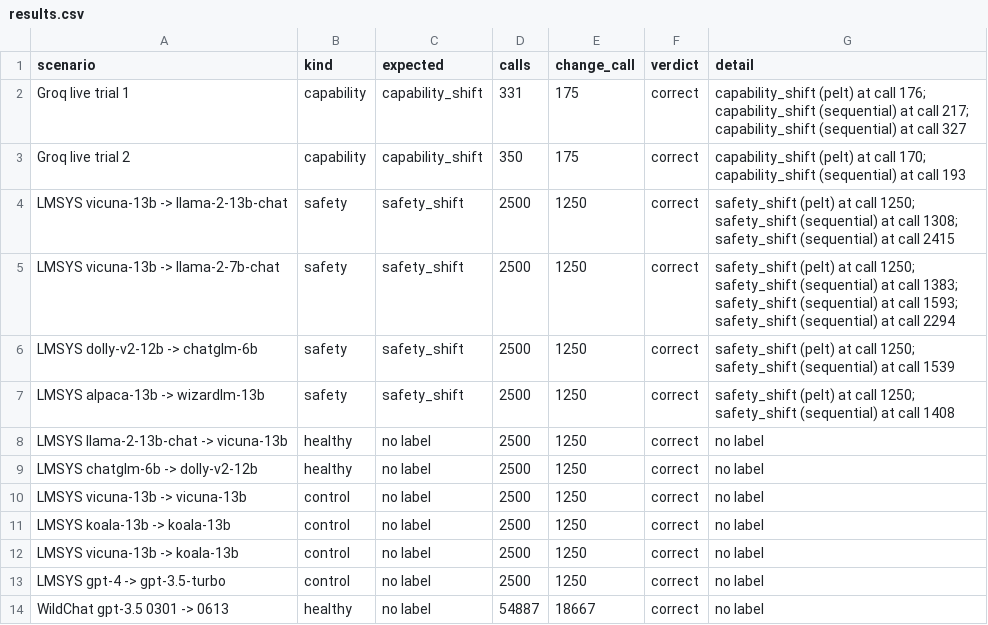
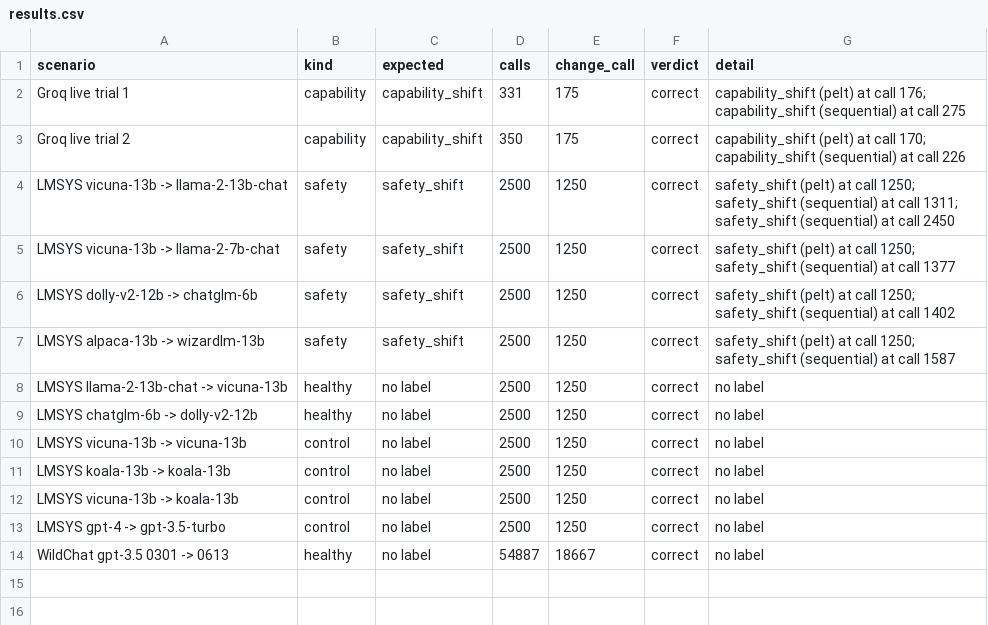
Before and after one commit to GriffinJolly/driftguard, a CSV file: validation/results/per_call_classification_validation/results.csv, drawn as a sheet.

```diff
--- a/validation/results/per_call_classification_validation/results.csv
+++ b/validation/results/per_call_classification_validation/results.csv
@@ -1,8 +1,8 @@
 scenario,kind,expected,calls,change_call,verdict,detail
-Groq live trial 1,capability,capability_shift,331,175,correct,capability_shift (pelt) at call 176; capability_shift (sequential) at call 217; capability_shift (sequential) at call 327
-Groq live trial 2,capability,capability_shift,350,175,correct,capability_shift (pelt) at call 170; capability_shift (sequential) at call 193
-LMSYS vicuna-13b -> llama-2-13b-chat,safety,safety_shift,2500,1250,correct,safety_shift (pelt) at call 1250; safety_shift (sequential) at call 1308; safety_shift (sequential) at call 2415
-LMSYS vicuna-13b -> llama-2-7b-chat,safety,safety_shift,2500,1250,correct,safety_shift (pelt) at call 1250; safety_shift (sequential) at call 1383; safety_shift (sequential) at call 1593; safety_shift (sequential) at call 2294
-LMSYS dolly-v2-12b -> chatglm-6b,safety,safety_shift,2500,1250,correct,safety_shift (pelt) at call 1250; safety_shift (sequential) at call 1539
-LMSYS alpaca-13b -> wizardlm-13b,safety,safety_shift,2500,1250,correct,safety_shift (pelt) at call 1250; safety_shift (sequential) at call 1408
+Groq live trial 1,capability,capability_shift,331,175,correct,capability_shift (pelt) at call 176; capability_shift (sequential) at call 275
+Groq live trial 2,capability,capability_shift,350,175,correct,capability_shift (pelt) at call 170; capability_shift (sequential) at call 226
+LMSYS vicuna-13b -> llama-2-13b-chat,safety,safety_shift,2500,1250,correct,safety_shift (pelt) at call 1250; safety_shift (sequential) at call 1311; safety_shift (sequential) at call 2450
+LMSYS vicuna-13b -> llama-2-7b-chat,safety,safety_shift,2500,1250,correct,safety_shift (pelt) at call 1250; safety_shift (sequential) at call 1377
+LMSYS dolly-v2-12b -> chatglm-6b,safety,safety_shift,2500,1250,correct,safety_shift (pelt) at call 1250; safety_shift (sequential) at call 1402
+LMSYS alpaca-13b -> wizardlm-13b,safety,safety_shift,2500,1250,correct,safety_shift (pelt) at call 1250; safety_shift (sequential) at call 1587
 LMSYS llama-2-13b-chat -> vicuna-13b,healthy,no label,2500,1250,correct,no label
```
Also changed, not shown: validation/results/fault_injection/results.csv, validation/results/lmsys_gradual_drift/trials.csv, 16 other files.
